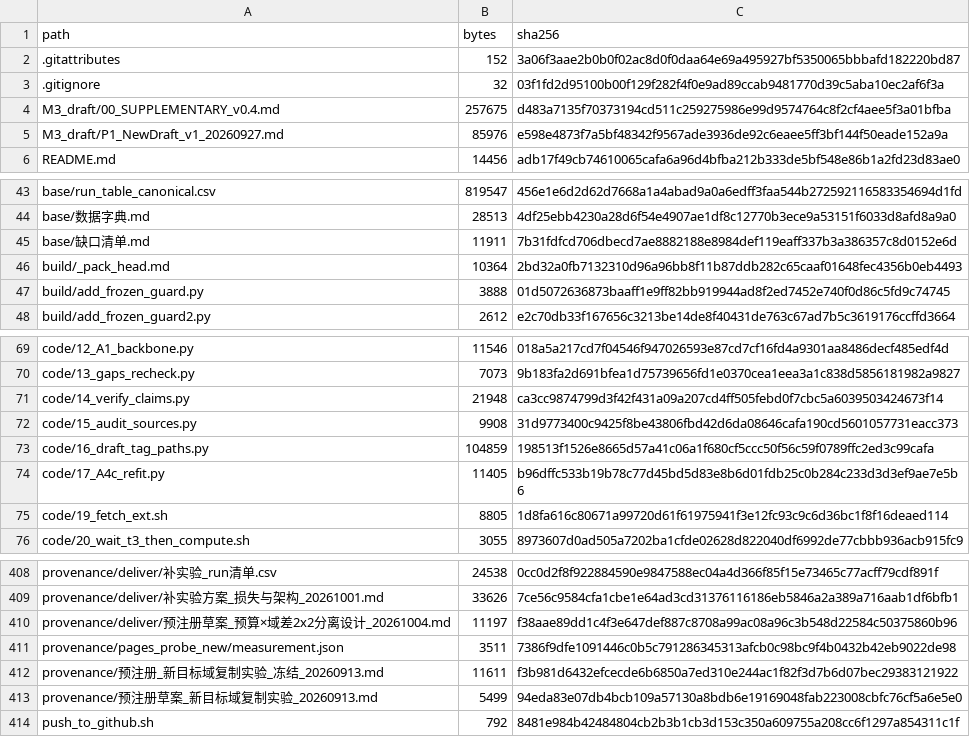
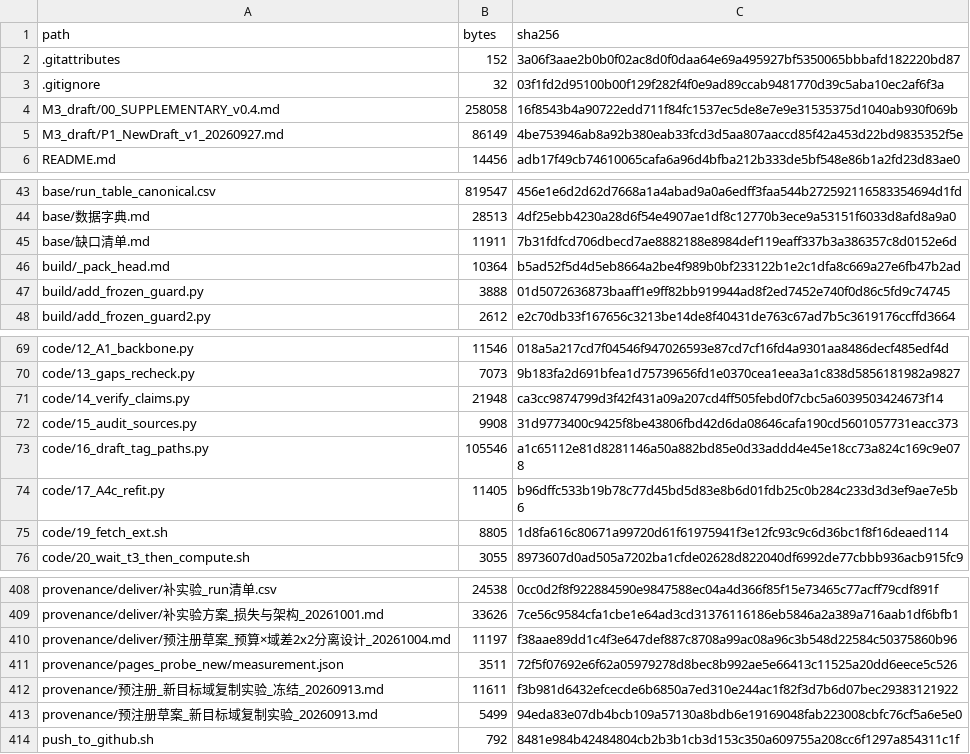
Before and after one commit to YBP2005/Cross-Domain-YOLOv12, a CSV file: MANIFEST_sha256.csv, drawn as a sheet; only a part is shown, gaps mark what is left out.

Commit message:
Pin by commit SHA, declare one cell's three values, and make guard 16 fail honestly
* The availability section pinned the submission to the tag
  reproducibility-package-v1 and dated it 2026-10-07.  The tag has since been
  re-pointed (it resolves to a 2026-10-12 commit), and the section argued
  against citable snapshots on the ground that they cannot be resolved - so a
  moving tag is the wrong anchor.  It now pins commit d9b7f88c159e and says the
  SHA is the reference and the tag a moving label.
* Three numbers for the strong cell (smoke->SFCHD 100 ep) appear in the
  supplement: +1.76 pp (ten-seed best-checkpoint level), +1.783 pp (paired
  three-seed recomputation) and +1.78 pp (the screening reading).  They are
  three objects, not a drifting value, and the appendix now says so.
* Guard 16 printed drift inside its tables while exiting 0, and it could not
  find the supplement from the release layout at all, so every check that
  depends on the supplement was silently skipped.  It now resolves the
  supplement in either layout and treats missing dependencies as red, which is
  what the manifest README's "all green" claim depends on.  With the path
  fixed it reports zero drift.

Article 35 pages; guards 8/8 in both trees; manifest 415/415.

```diff
--- a/MANIFEST_sha256.csv
+++ b/MANIFEST_sha256.csv
@@ -3,4 +3,4 @@ path,bytes,sha256
 .gitignore,32,03f1fd2d95100b00f129f282f4f0e9ad89ccab9481770d39c5aba10ec2af6f3a
-M3_draft/00_SUPPLEMENTARY_v0.4.md,257675,d483a7135f70373194cd511c259275986e99d9574764c8f2cf4aee5f3a01bfba
-M3_draft/P1_NewDraft_v1_20260927.md,85976,e598e4873f7a5bf48342f9567ade3936de92c6eaee5ff3bf144f50eade152a9a
+M3_draft/00_SUPPLEMENTARY_v0.4.md,258058,16f8543b4a90722edd711f84fc1537ec5de8e7e9e31535375d1040ab930f069b
+M3_draft/P1_NewDraft_v1_20260927.md,86149,4be753946ab8a92b380eab33fcd3d5aa807aaccd85f42a453d22bd9835352f5e
 README.md,14456,adb17f49cb74610065cafa6a96d4bfba212b333de5bf548e86b1a2fd23d83ae0
@@ -45,3 +45,3 @@ base/数据字典.md,28513,4df25ebb4230a28d6f54e4907ae1df8c12770b3ece9a53151f603
 base/缺口清单.md,11911,7b31fdfcd706dbecd7ae8882188e8984def119eaff337b3a386357c8d0152e6d
-build/_pack_head.md,10364,2bd32a0fb7132310d96a96bb8f11b87ddb282c65caaf01648fec4356b0eb4493
+build/_pack_head.md,10364,b5ad52f5d4d5eb8664a2be4f989b0bf233122b1e2c1dfa8c669a27e6fb47b2ad
 build/add_frozen_guard.py,3888,01d5072636873baaff1e9ff82bb919944ad8f2ed7452e740f0d86c5fd9c74745
@@ -72,3 +72,3 @@ code/14_verify_claims.py,21948,ca3cc9874799d3f42f431a09a207cd4ff505febd0f7cbc5a6
 code/15_audit_sources.py,9908,31d9773400c9425f8be43806fbd42d6da08646cafa190cd5601057731eacc373
-code/16_draft_tag_paths.py,104859,198513f1526e8665d57a41c06a1f680cf5ccc50f56c59f0789ffc2ed3c99cafa
+code/16_draft_tag_paths.py,105546,a1c65112e81d8281146a50a882bd85e0d33addd4e45e18cc73a824c169c9e078
 code/17_A4c_refit.py,11405,b96dffc533b19b78c77d45bd5d83e8b6d01fdb25c0b284c233d3d3ef9ae7e5b6
@@ -410,3 +410,3 @@ provenance/deliver/补实验方案_损失与架构_20261001.md,33626,7ce56c9584c
 provenance/deliver/预注册草案_预算×域差2x2分离设计_20261004.md,11197,f38aae89dd1c4f3e647def887c8708a99ac08a96c3b548d22584c50375860b96
-provenance/pages_probe_new/measurement.json,3511,7386f9dfe1091446c0b5c791286345313afcb0c98bc9f4b0432b42eb9022de98
+provenance/pages_probe_new/measurement.json,3511,72f5f07692e6f62a05979278d8bec8b992ae5e66413c11525a20dd6eece5c526
 provenance/预注册_新目标域复制实验_冻结_20260913.md,11611,f3b981d6432efcecde6b6850a7ed310e244ac1f82f3d7b6d07bec29383121922
```
Also changed, not shown: 7 other files.
